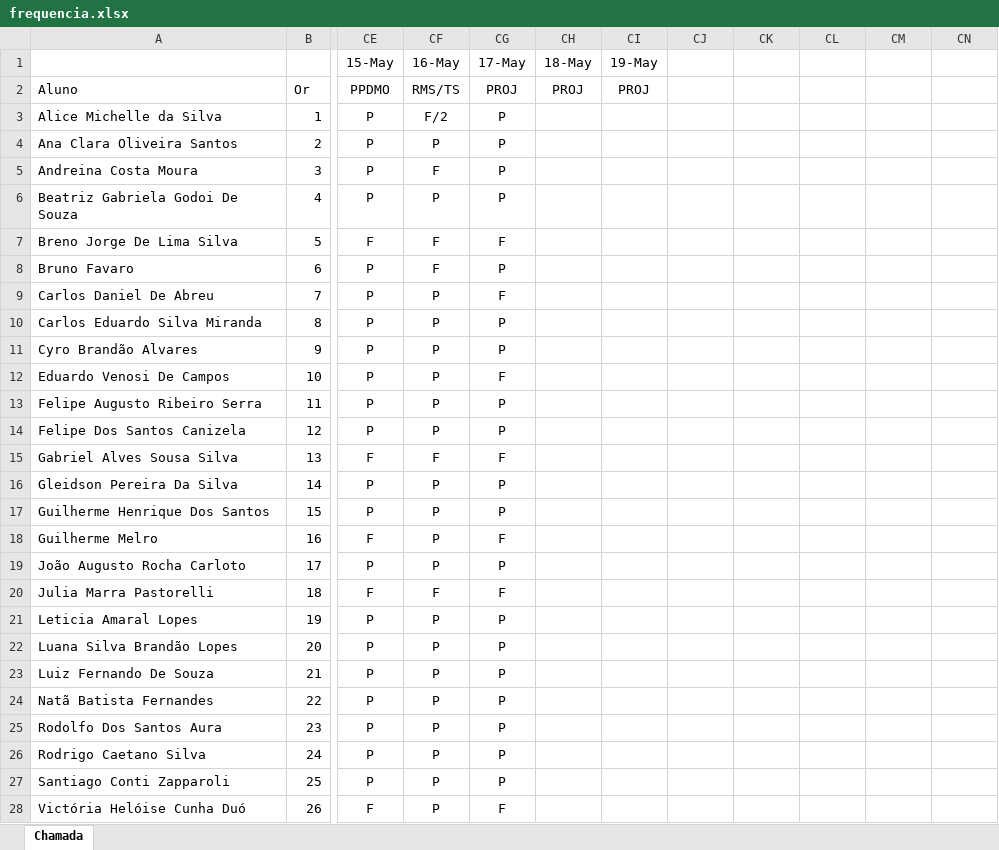
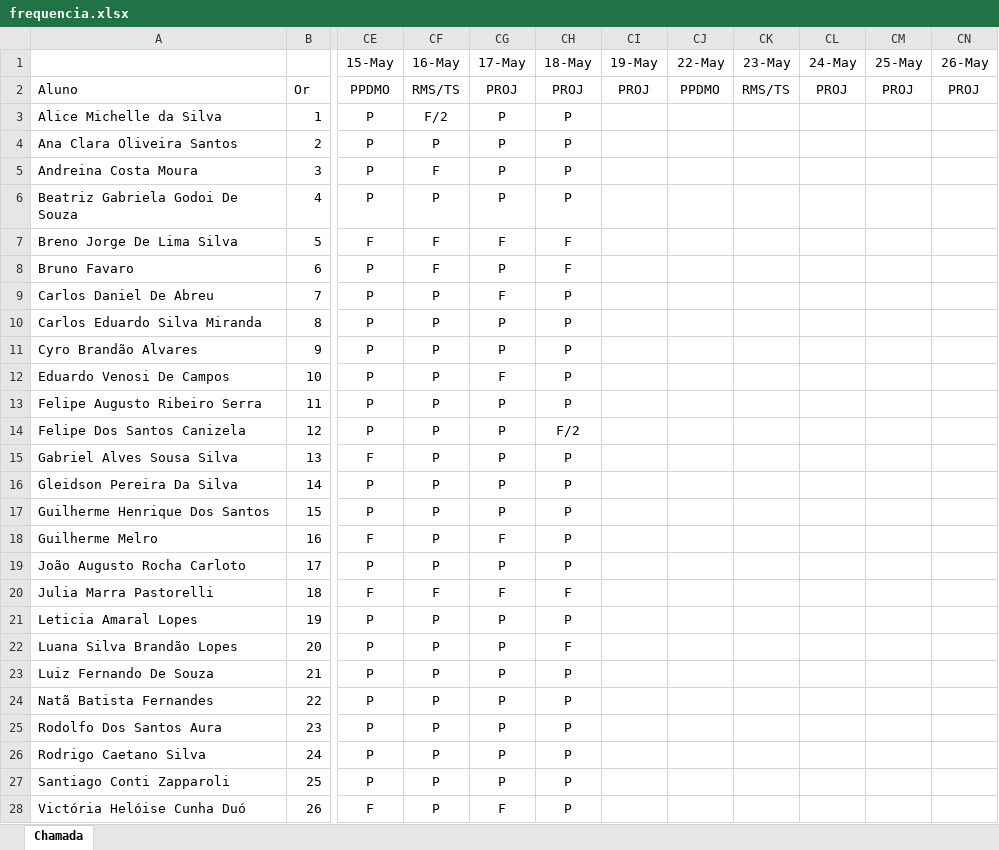
Before and after one commit to Kcioban/DSFork, an Excel workbook: 3des/frequencia.xlsx, sheet Chamada, drawn as a sheet; only a part is shown, gaps mark what is left out; values as stored, in another font and other column widths than the file's, no borders; conditional formats not drawn; the diff covers the shown part only; the diff names each change by its address in the sheet, - before the commit and + after, or states it on an @@ line.

Commit message:
chamada

```diff
--- a/3des/frequencia.xlsx (sheet Chamada)
+++ b/3des/frequencia.xlsx (sheet Chamada)
-CJ1: (empty)
+CJ1: 22-May
-CK1: (empty)
+CK1: 23-May
-CL1: (empty)
+CL1: 24-May
-CM1: (empty)
+CM1: 25-May
-CN1: (empty)
+CN1: 26-May
-CJ2 (22-May): (empty)
+CJ2 (22-May): PPDMO
-CK2 (23-May): (empty)
+CK2 (23-May): RMS/TS
-CL2 (24-May): (empty)
+CL2 (24-May): PROJ
-CM2 (25-May): (empty)
+CM2 (25-May): PROJ
-CN2 (26-May): (empty)
+CN2 (26-May): PROJ
-CH3:CH6 (18-May): (empty)
+CH3:CH6 (18-May): P
-CH7:CH8 (18-May): (empty)
+CH7:CH8 (18-May): F
-CH9:CH13 (18-May): (empty)
+CH9:CH13 (18-May): P
-CH14 (18-May): (empty)
+CH14 (18-May): F/2
-CF15 (16-May): F
+CF15 (16-May): P
-CG15 (17-May): F
+CG15 (17-May): P
-CH15:CH19 (18-May): (empty)
+CH15:CH19 (18-May): P
-CH20 (18-May): (empty)
+CH20 (18-May): F
-CH21 (18-May): (empty)
+CH21 (18-May): P
-CH22 (18-May): (empty)
+CH22 (18-May): F
-CH23:CH28 (18-May): (empty)
+CH23:CH28 (18-May): P
```
Also changed, not shown: 1 edited cell elsewhere in this sheet.
